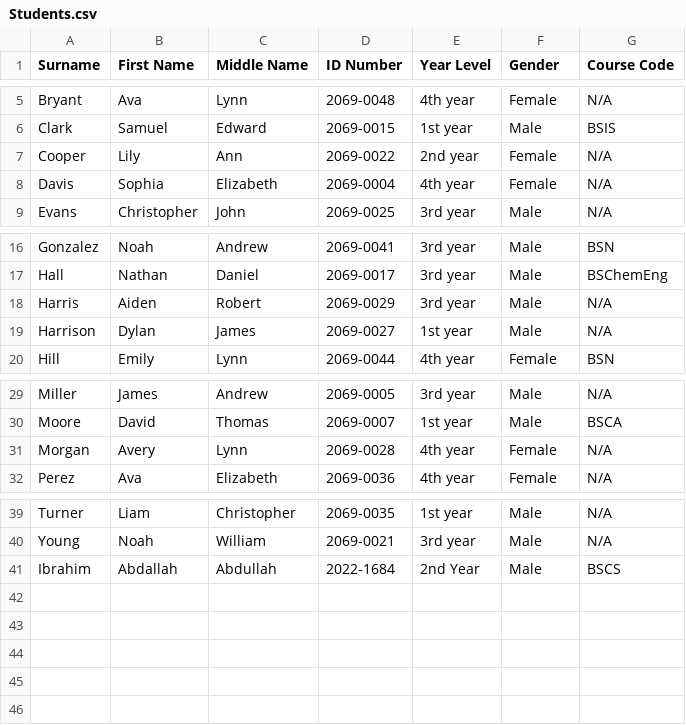
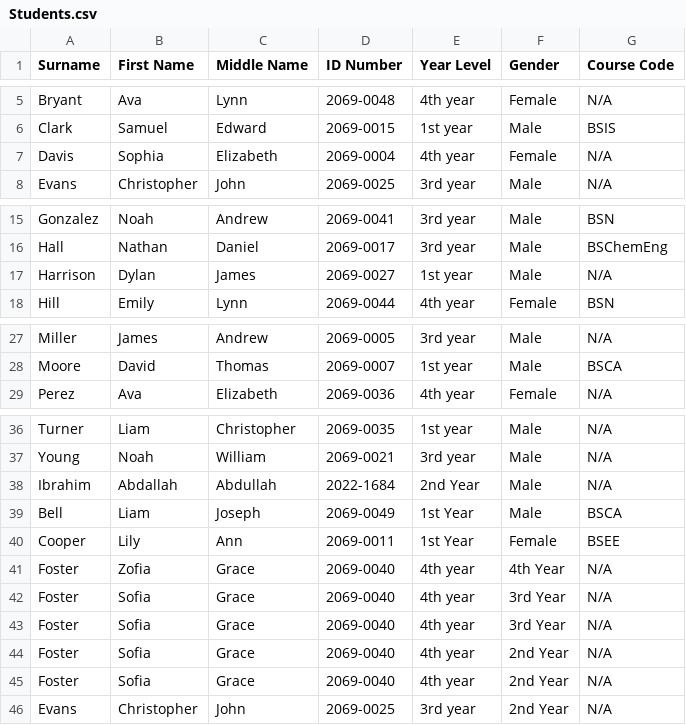
Before and after one commit to equin07x/CCC151-CRUDL-PROJECT, a CSV file: CCC151-SSI-CSV-VER/CSV_files/Students.csv, drawn as a sheet; only a part is shown, gaps mark what is left out.

```diff
--- a/CCC151-SSI-CSV-VER/CSV_files/Students.csv
+++ b/CCC151-SSI-CSV-VER/CSV_files/Students.csv
@@ -6,3 +6,2 @@ Bryant,Ava,Lynn,2069-0048,4th year,Female,N/A
 Clark,Samuel,Edward,2069-0015,1st year,Male,BSIS
-Cooper,Lily,Ann,2069-0022,2nd year,Female,N/A
 Davis,Sophia,Elizabeth,2069-0004,4th year,Female,N/A
@@ -17,3 +16,2 @@ Gonzalez,Noah,Andrew,2069-0041,3rd year,Male,BSN
 Hall,Nathan,Daniel,2069-0017,3rd year,Male,BSChemEng
-Harris,Aiden,Robert,2069-0029,3rd year,Male,N/A
 Harrison,Dylan,James,2069-0027,1st year,Male,N/A
@@ -30,3 +28,2 @@ Miller,James,Andrew,2069-0005,3rd year,Male,N/A
 Moore,David,Thomas,2069-0007,1st year,Male,BSCA
-Morgan,Avery,Lynn,2069-0028,4th year,Female,N/A
 Perez,Ava,Elizabeth,2069-0036,4th year,Female,N/A
@@ -40,2 +37,10 @@ Turner,Liam,Christopher,2069-0035,1st year,Male,N/A
 Young,Noah,William,2069-0021,3rd year,Male,N/A
-Ibrahim,Abdallah,Abdullah,2022-1684,2nd Year,Male,BSCS
+Ibrahim,Abdallah,Abdullah,2022-1684,2nd Year,Male,N/A
+Bell,Liam,Joseph,2069-0049,1st Year,Male,BSCA
+Cooper,Lily,Ann,2069-0011,1st Year,Female,BSEE
+Foster,Zofia,Grace,2069-0040,4th year,4th Year,N/A
+Foster,Sofia,Grace,2069-0040,4th year,3rd Year,N/A
+Foster,Sofia,Grace,2069-0040,4th year,3rd Year,N/A
+Foster,Sofia,Grace,2069-0040,4th year,2nd Year,N/A
+Foster,Sofia,Grace,2069-0040,4th year,2nd Year,N/A
+Evans,Christopher,John,2069-0025,3rd year,2nd Year,N/A
```
Also changed, not shown: CCC151-SSI-CSV-VER/CSV_files/Courses.csv, 14 other files.
